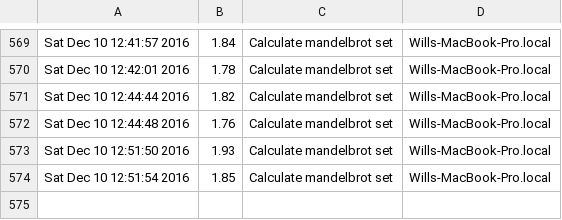
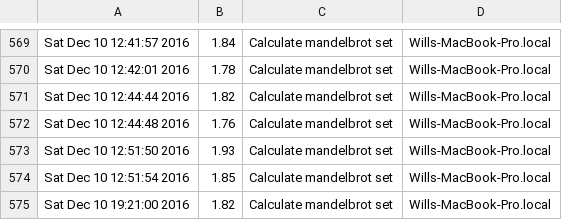
Before and after one commit to moyaproject/moya, a CSV file: moya/demo/mandeltimes.csv, drawn as a sheet; only a part is shown, gaps mark what is left out.

```diff
--- a/moya/demo/mandeltimes.csv
+++ b/moya/demo/mandeltimes.csv
@@ -574 +574,2 @@ Sat Dec 10 12:51:50 2016,1.93,"Calculate mandelbrot set","Wills-MacBook-Pro.loca
 Sat Dec 10 12:51:54 2016,1.85,"Calculate mandelbrot set","Wills-MacBook-Pro.local"
+Sat Dec 10 19:21:00 2016,1.82,"Calculate mandelbrot set","Wills-MacBook-Pro.local"
```
Also changed, not shown: 1 other file.
